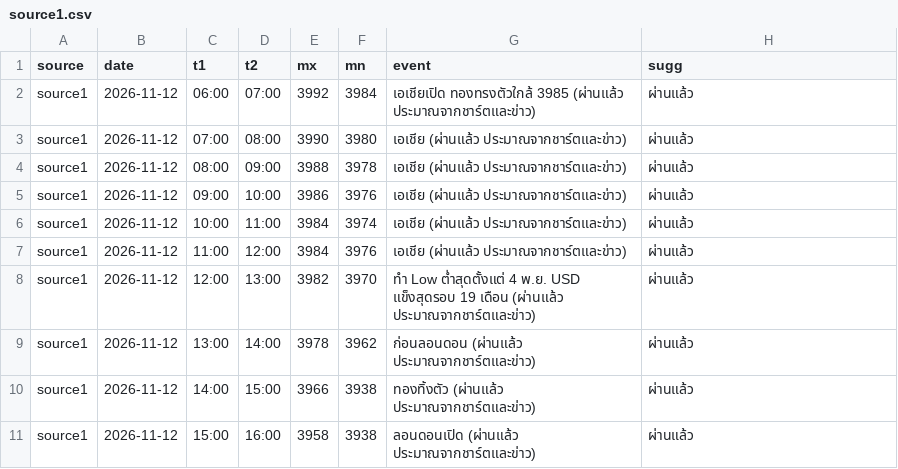
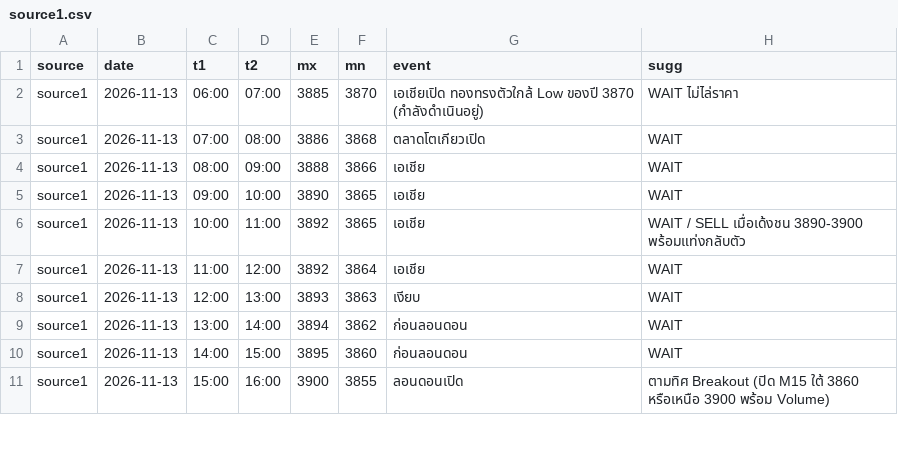
Before and after one commit to seksanta/chart, a CSV file: source1.csv, drawn as a sheet; only a part is shown; the diff covers the shown part only.

```diff
--- a/source1.csv
+++ b/source1.csv
@@ -1,11 +1,11 @@
 source,date,t1,t2,mx,mn,event,sugg
-source1,2026-11-12,06:00,07:00,3992,3984,เอเชียเปิด ทองทรงตัวใกล้ 3985 (ผ่านแล้ว ประมาณจากชาร์ตและข่าว),ผ่านแล้ว
-source1,2026-11-12,07:00,08:00,3990,3980,เอเชีย (ผ่านแล้ว ประมาณจากชาร์ตและข่าว),ผ่านแล้ว
-source1,2026-11-12,08:00,09:00,3988,3978,เอเชีย (ผ่านแล้ว ประมาณจากชาร์ตและข่าว),ผ่านแล้ว
-source1,2026-11-12,09:00,10:00,3986,3976,เอเชีย (ผ่านแล้ว ประมาณจากชาร์ตและข่าว),ผ่านแล้ว
-source1,2026-11-12,10:00,11:00,3984,3974,เอเชีย (ผ่านแล้ว ประมาณจากชาร์ตและข่าว),ผ่านแล้ว
-source1,2026-11-12,11:00,12:00,3984,3976,เอเชีย (ผ่านแล้ว ประมาณจากชาร์ตและข่าว),ผ่านแล้ว
-source1,2026-11-12,12:00,13:00,3982,3970,ทำ Low ต่ำสุดตั้งแต่ 4 พ.ย. USD แข็งสุดรอบ 19 เดือน (ผ่านแล้ว ประมาณจากชาร์ตและข่าว),ผ่านแล้ว
-source1,2026-11-12,13:00,14:00,3978,3962,ก่อนลอนดอน (ผ่านแล้ว ประมาณจากชาร์ตและข่าว),ผ่านแล้ว
-source1,2026-11-12,14:00,15:00,3966,3938,ทองทิ้งตัว (ผ่านแล้ว ประมาณจากชาร์ตและข่าว),ผ่านแล้ว
-source1,2026-11-12,15:00,16:00,3958,3938,ลอนดอนเปิด (ผ่านแล้ว ประมาณจากชาร์ตและข่าว),ผ่านแล้ว
+source1,2026-11-13,06:00,07:00,3885,3870,เอเชียเปิด ทองทรงตัวใกล้ Low ของปี 3870 (กำลังดำเนินอยู่),WAIT ไม่ไล่ราคา
+source1,2026-11-13,07:00,08:00,3886,3868,ตลาดโตเกียวเปิด,WAIT
+source1,2026-11-13,08:00,09:00,3888,3866,เอเชีย,WAIT
+source1,2026-11-13,09:00,10:00,3890,3865,เอเชีย,WAIT
+source1,2026-11-13,10:00,11:00,3892,3865,เอเชีย,WAIT / SELL เมื่อเด้งชน 3890-3900 พร้อมแท่งกลับตัว
+source1,2026-11-13,11:00,12:00,3892,3864,เอเชีย,WAIT
+source1,2026-11-13,12:00,13:00,3893,3863,เงียบ,WAIT
+source1,2026-11-13,13:00,14:00,3894,3862,ก่อนลอนดอน,WAIT
+source1,2026-11-13,14:00,15:00,3895,3860,ก่อนลอนดอน,WAIT
+source1,2026-11-13,15:00,16:00,3900,3855,ลอนดอนเปิด,ตามทิศ Breakout (ปิด M15 ใต้ 3860 หรือเหนือ 3900 พร้อม Volume)
```
Also changed, not shown: 63 edited cells elsewhere in this file, source2.csv, source3.csv, 4 other files.
